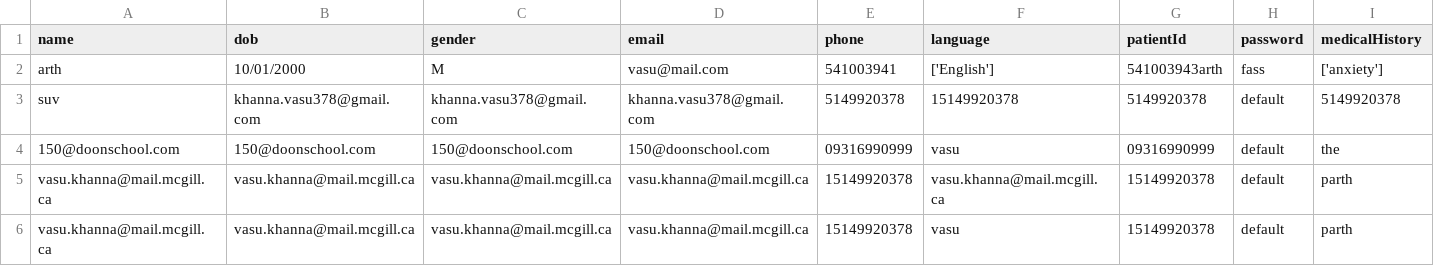
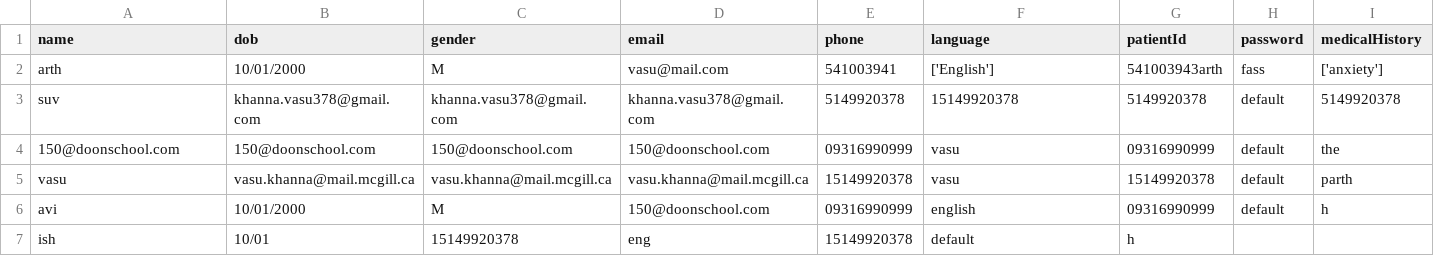
Before and after one commit to Vasukhanna007/comp400_MH, a CSV file: db_data/patient/patients.csv, drawn as a sheet.

```diff
--- a/db_data/patient/patients.csv
+++ b/db_data/patient/patients.csv
@@ -4,3 +4,4 @@ suv,khanna.vasu378@gmail.com,khanna.vasu378@gmail.com,khanna.vasu378@gmail.com,5
 150@doonschool.com,150@doonschool.com,150@doonschool.com,150@doonschool.com,09316990999,vasu,09316990999,default,the
-vasu.khanna@mail.mcgill.ca,vasu.khanna@mail.mcgill.ca,vasu.khanna@mail.mcgill.ca,vasu.khanna@mail.mcgill.ca,15149920378,vasu.khanna@mail.mcgill.ca,15149920378,default,parth
-vasu.khanna@mail.mcgill.ca,vasu.khanna@mail.mcgill.ca,vasu.khanna@mail.mcgill.ca,vasu.khanna@mail.mcgill.ca,15149920378,vasu,15149920378,default,parth
+vasu,vasu.khanna@mail.mcgill.ca,vasu.khanna@mail.mcgill.ca,vasu.khanna@mail.mcgill.ca,15149920378,vasu,15149920378,default,parth
+avi,10/01/2000,M,150@doonschool.com,09316990999,english,09316990999,default,h
+ish,10/01,15149920378,eng,15149920378,default,h
```
Also changed, not shown: db_data/appointment/appointments.csv, 9 other files.
